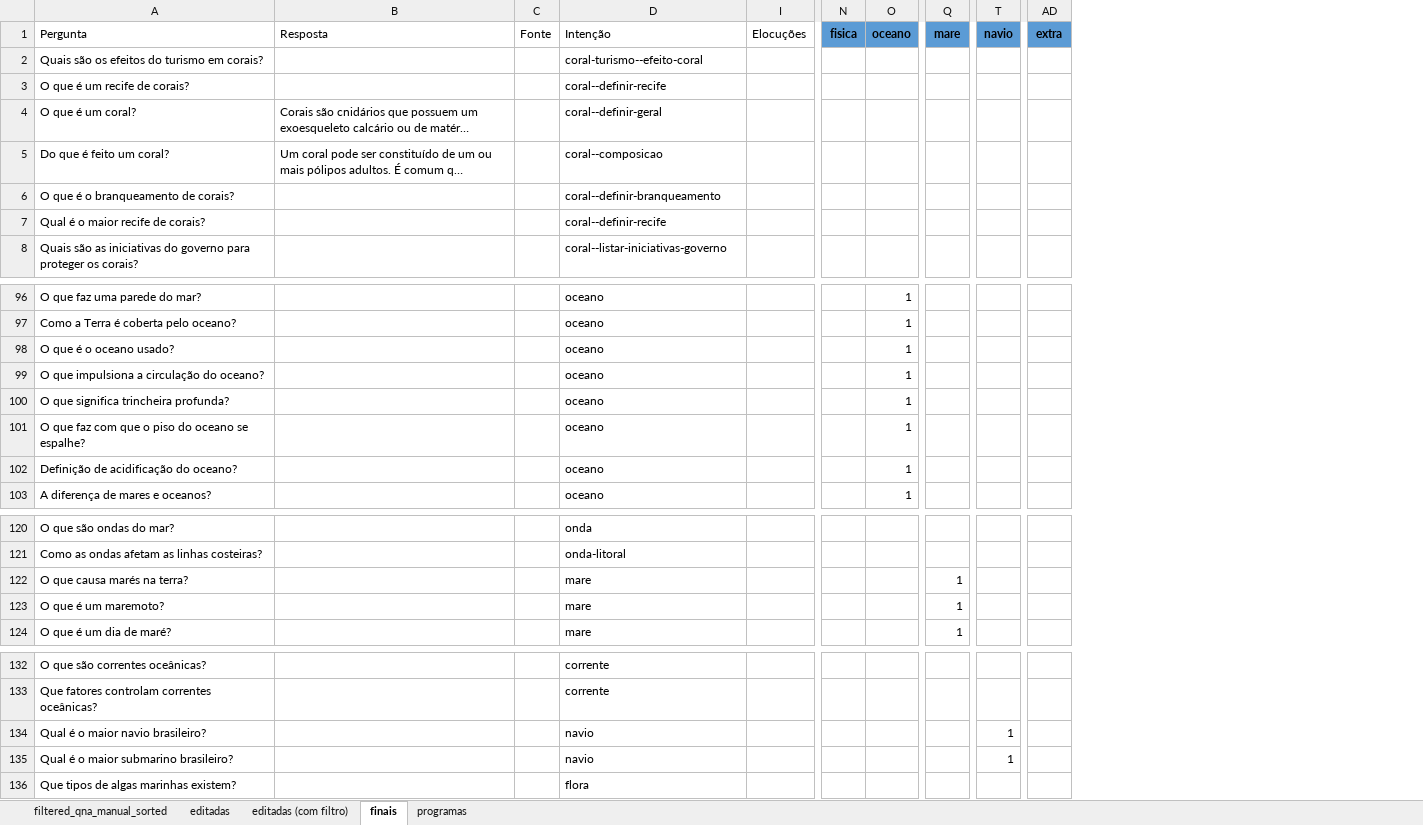
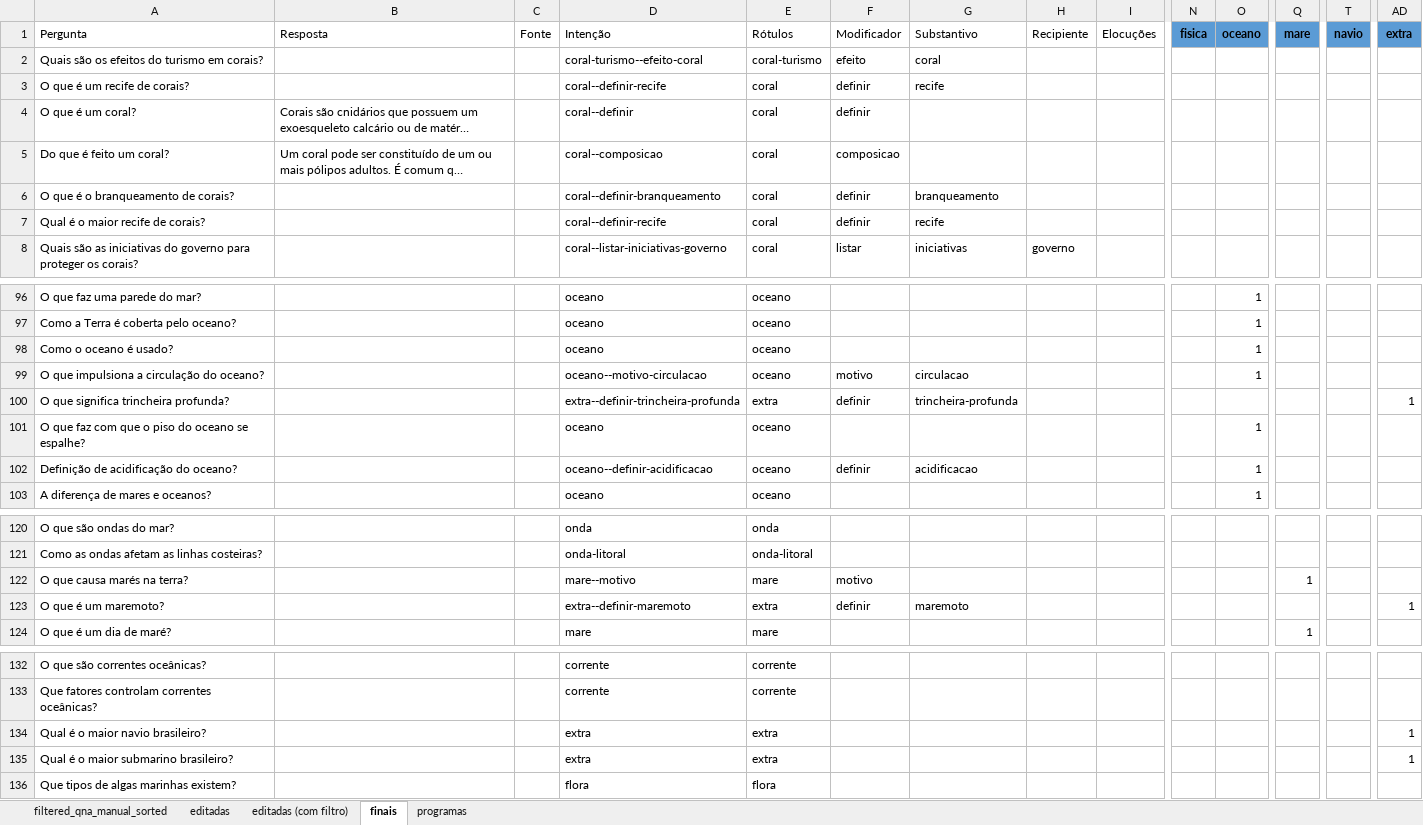
Before and after one commit to VictBenito/chatbot-Victor-Paulo, an Excel workbook: results/Perguntas.xlsx, sheet finais, drawn as a sheet; only a part is shown, gaps mark what is left out; long unchanged cells end in …; values as stored, in another font and other column widths than the file's, no borders; conditional formats not drawn; the diff covers the shown part only; the diff names each change by its address in the sheet, - before the commit and + after, or states it on an @@ line.

```diff
--- a/results/Perguntas.xlsx (sheet finais)
+++ b/results/Perguntas.xlsx (sheet finais)
@@ column E (Rótulos) unhidden, rows 2-8: coral-turismo | coral | coral | coral | coral | coral | coral; rows 96-103: oceano | oceano | oceano | oceano | extra | oceano | oceano | oceano; rows 120-124: onda | onda-litoral | mare | extra | mare; rows 132-136: corrente | corrente | extra | extra | flora @@
@@ column F (Modificador) unhidden, rows 2-8: efeito | definir | definir | composicao | definir | definir | listar; rows 99-102: motivo | definir |  | definir; rows 122-123: motivo | definir @@
@@ column G (Substantivo) unhidden, rows 2-8: coral | recife |  |  | branqueamento | recife | iniciativas; rows 99-102: circulacao | trincheira-profunda |  | acidificacao; row 123: maremoto @@
@@ column H (Recipiente) unhidden, row 8: governo @@
-D4 (Intenção): coral--definir-geral
+D4 (Intenção): coral--definir
-A98 (Pergunta): O que é o oceano usado?
+A98 (Pergunta): Como o oceano é usado?
-D99 (Intenção): oceano
+D99 (Intenção): oceano--motivo-circulacao
-D100 (Intenção): oceano
+D100 (Intenção): extra--definir-trincheira-profunda
-O100 (oceano): 1
+O100 (oceano): (empty)
-AD100 (extra): (empty)
+AD100 (extra): 1
-D102 (Intenção): oceano
+D102 (Intenção): oceano--definir-acidificacao
-D122 (Intenção): mare
+D122 (Intenção): mare--motivo
-D123 (Intenção): mare
+D123 (Intenção): extra--definir-maremoto
-Q123 (mare): 1
+Q123 (mare): (empty)
-AD123 (extra): (empty)
+AD123 (extra): 1
-D134:D135 (Intenção): navio
+D134:D135 (Intenção): extra
-T134:T135 (navio): 1
+T134:T135 (navio): (empty)
-AD134:AD135 (extra): (empty)
+AD134:AD135 (extra): 1
```
Also changed, not shown: 10 edited cells elsewhere in this sheet, hidden cells, 2 other files.
